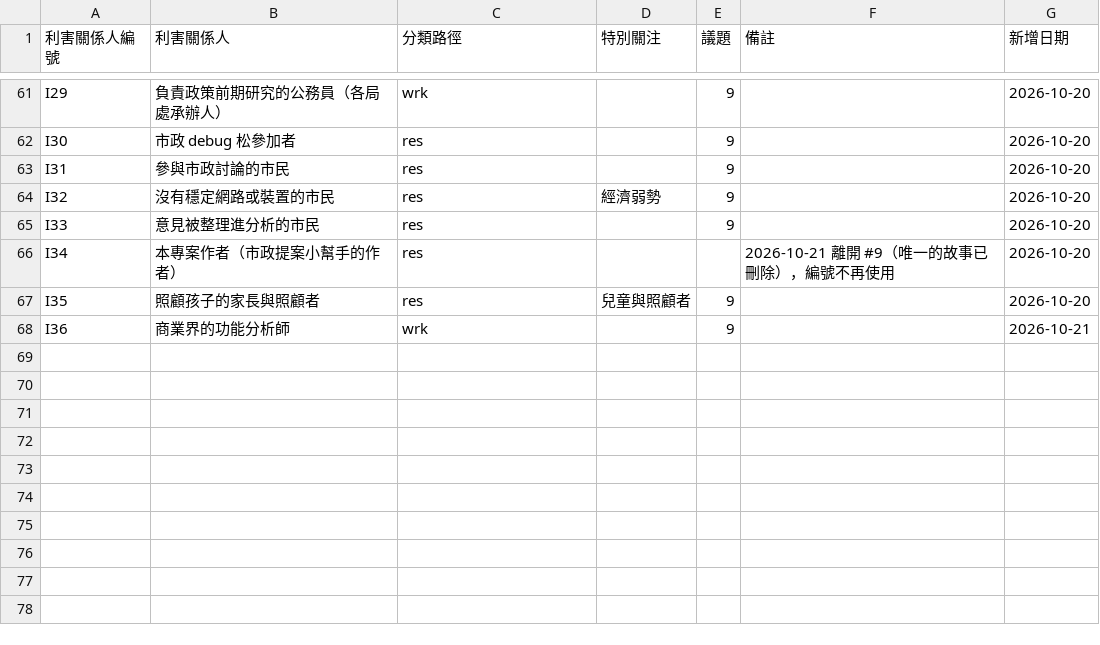
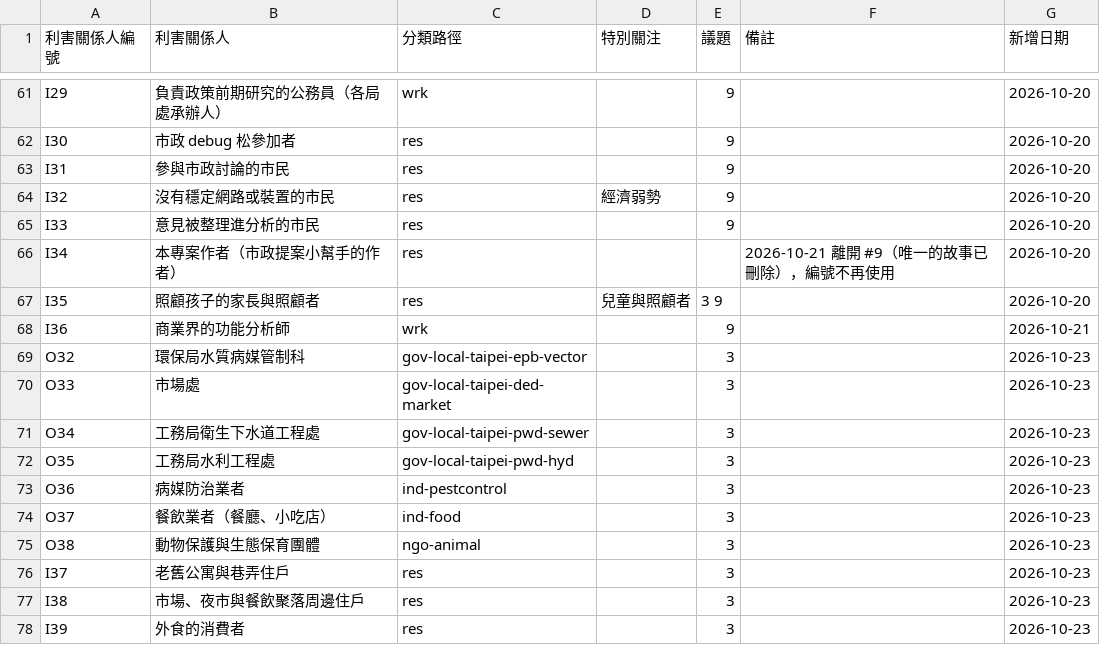
Before and after one commit to ETBlue/pumadebugthon, a CSV file: analysis/data/stakeholders.csv, drawn as a sheet; only a part is shown, gaps mark what is left out; the diff covers the shown part only.

```diff
--- a/analysis/data/stakeholders.csv
+++ b/analysis/data/stakeholders.csv
@@ -66,3 +66,13 @@ I33,意見被整理進分析的市民,res,,9,,2026-10-20
 I34,本專案作者（市政提案小幫手的作者）,res,,,2026-10-21 離開 #9（唯一的故事已刪除），編號不再使用,2026-10-20
-I35,照顧孩子的家長與照顧者,res,兒童與照顧者,9,,2026-10-20
+I35,照顧孩子的家長與照顧者,res,兒童與照顧者,3 9,,2026-10-20
 I36,商業界的功能分析師,wrk,,9,,2026-10-21
+O32,環保局水質病媒管制科,gov-local-taipei-epb-vector,,3,,2026-10-23
+O33,市場處,gov-local-taipei-ded-market,,3,,2026-10-23
+O34,工務局衛生下水道工程處,gov-local-taipei-pwd-sewer,,3,,2026-10-23
+O35,工務局水利工程處,gov-local-taipei-pwd-hyd,,3,,2026-10-23
+O36,病媒防治業者,ind-pestcontrol,,3,,2026-10-23
+O37,餐飲業者（餐廳、小吃店）,ind-food,,3,,2026-10-23
+O38,動物保護與生態保育團體,ngo-animal,,3,,2026-10-23
+I37,老舊公寓與巷弄住戶,res,,3,,2026-10-23
+I38,市場、夜市與餐飲聚落周邊住戶,res,,3,,2026-10-23
+I39,外食的消費者,res,,3,,2026-10-23
```
Also changed, not shown: 21 edited cells elsewhere in this file, analysis/data/issues.csv, analysis/data/open-data.csv, 10 other files.
